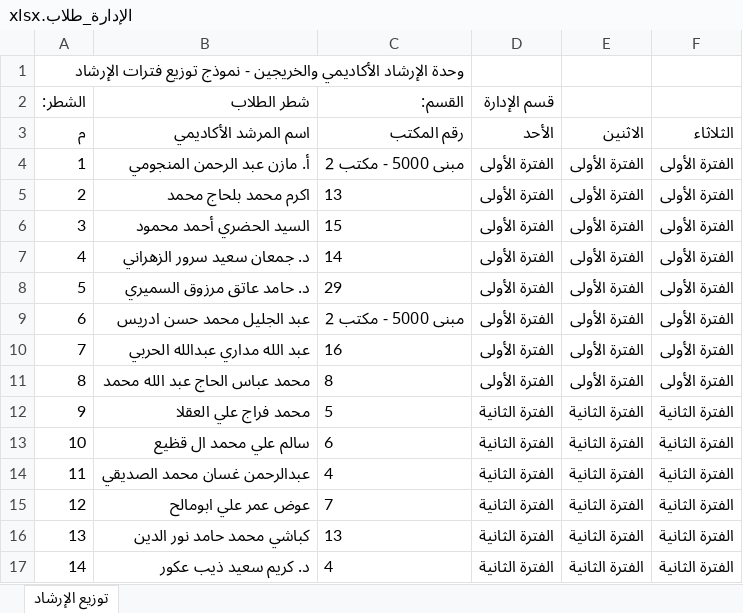
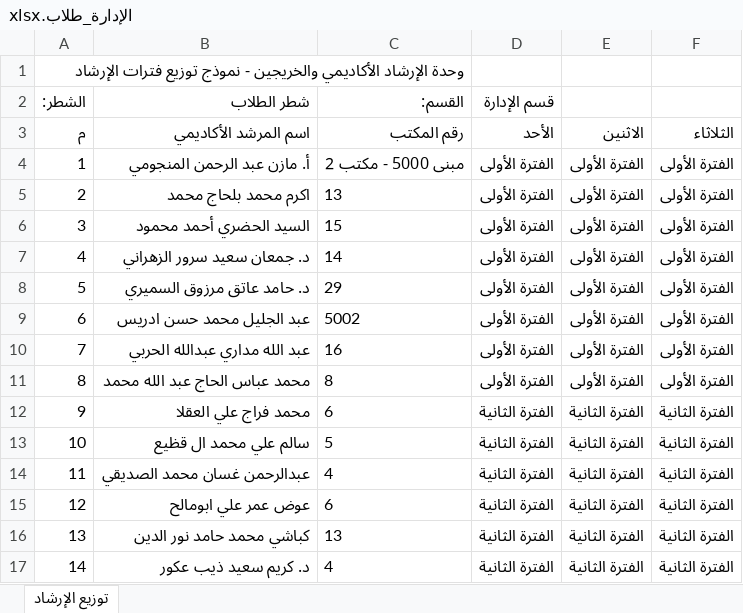
Before and after one commit to salfawaz15/SSS, an Excel workbook: المرفقات/المرشدين/توزيع فترات الارشاد/توزيع فترات الارشاد محدث/تحديث/نماذج_جاهزة_للرفع/الإدارة_طلاب.xlsx, sheet توزيع الإرشاد, drawn as a sheet; values as stored, in another font and other column widths than the file's, no borders; the diff names each change by its address in the sheet, - before the commit and + after, or states it on an @@ line.

```diff
--- a/المرفقات/المرشدين/توزيع فترات الارشاد/توزيع فترات الارشاد محدث/تحديث/نماذج_جاهزة_للرفع/الإدارة_طلاب.xlsx (sheet توزيع الإرشاد)
+++ b/المرفقات/المرشدين/توزيع فترات الارشاد/توزيع فترات الارشاد محدث/تحديث/نماذج_جاهزة_للرفع/الإدارة_طلاب.xlsx (sheet توزيع الإرشاد)
-C9 (القسم:): مبنى 5000 - مكتب 2
+C9 (القسم:): 5002
-C12 (القسم:): 5
+C12 (القسم:): 6
-C13 (القسم:): 6
+C13 (القسم:): 5
-C15 (القسم:): 7
+C15 (القسم:): 6
```
Also changed, not shown: المرفقات/المرشدين/توزيع فترات الارشاد/توزيع فترات الارشاد محدث/تحديث/نماذج_جاهزة_للرفع/الاقتصاد والتمويل_طلاب.xlsx, المرفقات/المرشدين/توزيع فترات الارشاد/توزيع فترات الارشاد محدث/تحديث/نماذج_جاهزة_للرفع/التسويق_طلاب.xlsx, 13 other files.
